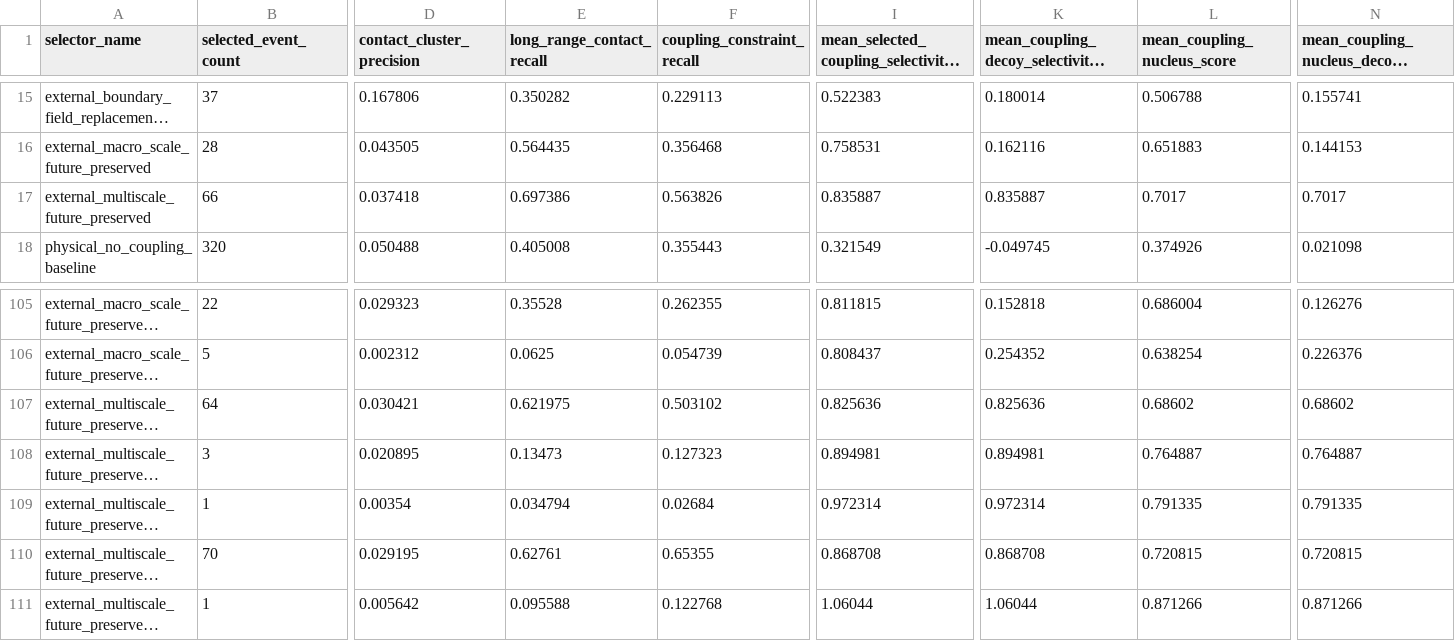
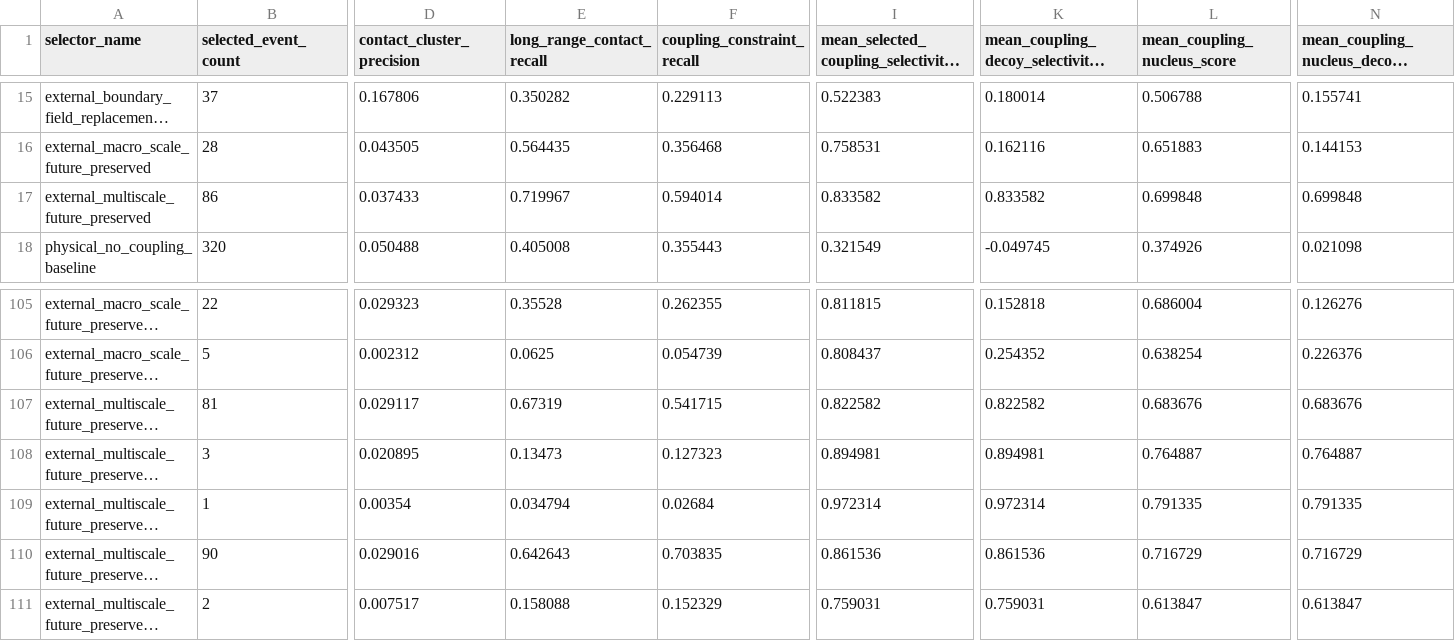
Before and after one commit to DraganaMitova/pharmacotopology, a CSV file: first_contact_clean_pharmacotopology_layer_run/external_coupling_trace_loop_controls.csv, drawn as a sheet; only a part is shown, gaps mark what is left out; long unchanged cells end in …; the diff covers the shown part only; the diff names each change by its address in the sheet, - before the commit and + after, or states it on an @@ line.

Commit message:
Lift multiscale folding recall frontier

```diff
--- a/first_contact_clean_pharmacotopology_layer_run/external_coupling_trace_loop_controls.csv
+++ b/first_contact_clean_pharmacotopology_layer_run/external_coupling_trace_loop_controls.csv
-B17 (selected_event_count): 66
+B17 (selected_event_count): 86
-D17 (contact_cluster_precision): 0.037418
+D17 (contact_cluster_precision): 0.037433
-E17 (long_range_contact_recall): 0.697386
+E17 (long_range_contact_recall): 0.719967
-F17 (coupling_constraint_recall): 0.563826
+F17 (coupling_constraint_recall): 0.594014
-I17: 0.835887
+I17: 0.833582
-K17: 0.835887
+K17: 0.833582
-L17 (mean_coupling_nucleus_score): 0.7017
+L17 (mean_coupling_nucleus_score): 0.699848
-N17: 0.7017
+N17: 0.699848
-B107 (selected_event_count): 64
+B107 (selected_event_count): 81
-D107 (contact_cluster_precision): 0.030421
+D107 (contact_cluster_precision): 0.029117
-E107 (long_range_contact_recall): 0.621975
+E107 (long_range_contact_recall): 0.67319
-F107 (coupling_constraint_recall): 0.503102
+F107 (coupling_constraint_recall): 0.541715
-I107: 0.825636
+I107: 0.822582
-K107: 0.825636
+K107: 0.822582
-L107 (mean_coupling_nucleus_score): 0.68602
+L107 (mean_coupling_nucleus_score): 0.683676
-N107: 0.68602
+N107: 0.683676
-B110 (selected_event_count): 70
+B110 (selected_event_count): 90
-D110 (contact_cluster_precision): 0.029195
+D110 (contact_cluster_precision): 0.029016
-E110 (long_range_contact_recall): 0.62761
+E110 (long_range_contact_recall): 0.642643
-F110 (coupling_constraint_recall): 0.65355
+F110 (coupling_constraint_recall): 0.703835
-I110: 0.868708
+I110: 0.861536
-K110: 0.868708
+K110: 0.861536
-L110 (mean_coupling_nucleus_score): 0.720815
+L110 (mean_coupling_nucleus_score): 0.716729
-N110: 0.720815
+N110: 0.716729
-B111 (selected_event_count): 1
+B111 (selected_event_count): 2
-D111 (contact_cluster_precision): 0.005642
+D111 (contact_cluster_precision): 0.007517
-E111 (long_range_contact_recall): 0.095588
+E111 (long_range_contact_recall): 0.158088
-F111 (coupling_constraint_recall): 0.122768
+F111 (coupling_constraint_recall): 0.152329
-I111: 1.06044
+I111: 0.759031
-K111: 1.06044
+K111: 0.759031
-L111 (mean_coupling_nucleus_score): 0.871266
+L111 (mean_coupling_nucleus_score): 0.613847
-N111: 0.871266
+N111: 0.613847
```
Also changed, not shown: 19 edited cells elsewhere in this file, first_contact_clean_pharmacotopology_layer_run/external_coupling_trace_loop_selectors.csv, 6 other files.
